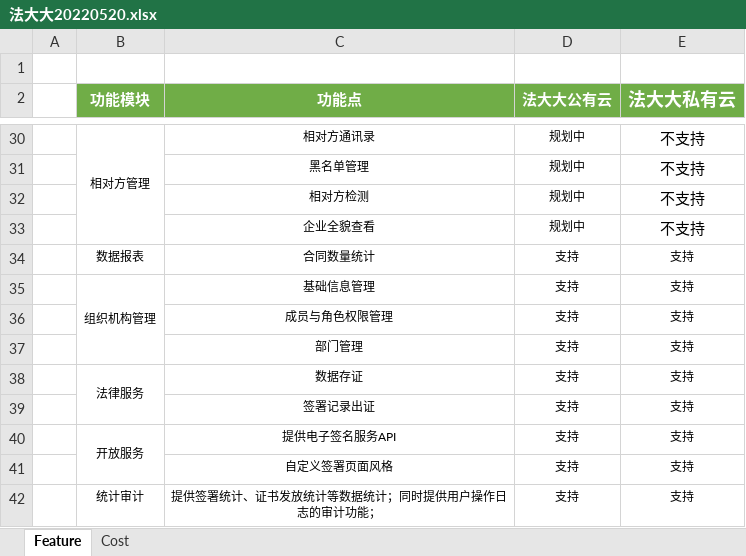
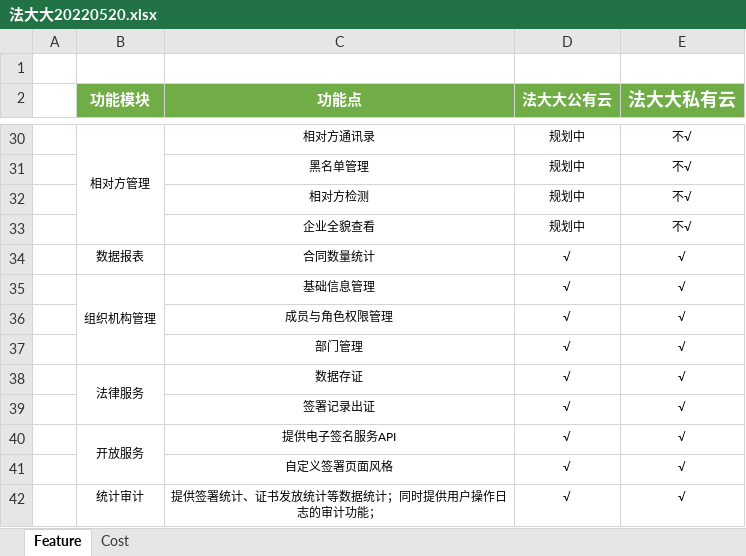
Before and after one commit to dellexquan/transfer, an Excel workbook: 电签系统评估/法大大/法大大20220520.xlsx, sheet Feature, drawn as a sheet; only a part is shown, gaps mark what is left out; values as stored, in another font and other column widths than the file's, no borders; the diff covers the shown part only; the diff names each change by its address in the sheet, - before the commit and + after, or states it on an @@ line.

```diff
--- a/电签系统评估/法大大/法大大20220520.xlsx (sheet Feature)
+++ b/电签系统评估/法大大/法大大20220520.xlsx (sheet Feature)
@@ E30:E33 text size: smaller @@
-E30:E33 (法大大私有云): 不支持
+E30:E33 (法大大私有云): 不√
-D34:D42 (法大大公有云): 支持
+D34:D42 (法大大公有云): √
-E34:E42 (法大大私有云): 支持
+E34:E42 (法大大私有云): √
```
Also changed, not shown: 52 edited cells and cell formats elsewhere in this sheet, 电签系统评估/供应商分析比较.xlsx, 1 other file.
